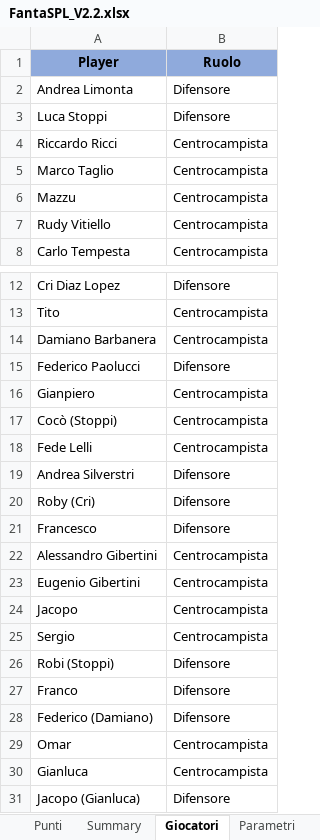
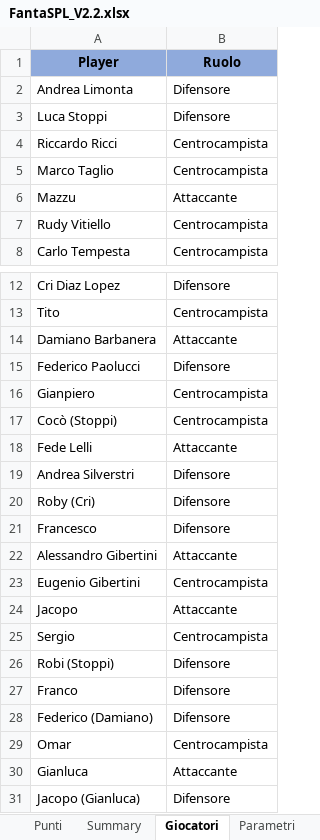
Before and after one commit to mcainshcameron/SPL, an Excel workbook: FantaSPL_V2.2.xlsx, sheet Giocatori, drawn as a sheet; only a part is shown, gaps mark what is left out; values as stored, in another font and other column widths than the file's, no borders; the diff names each change by its address in the sheet, - before the commit and + after, or states it on an @@ line.

```diff
--- a/FantaSPL_V2.2.xlsx (sheet Giocatori)
+++ b/FantaSPL_V2.2.xlsx (sheet Giocatori)
-B6 (Ruolo): Centrocampista
+B6 (Ruolo): Attaccante
-B14 (Ruolo): Centrocampista
+B14 (Ruolo): Attaccante
-B18 (Ruolo): Centrocampista
+B18 (Ruolo): Attaccante
-B22 (Ruolo): Centrocampista
+B22 (Ruolo): Attaccante
-B24 (Ruolo): Centrocampista
+B24 (Ruolo): Attaccante
-B30 (Ruolo): Centrocampista
+B30 (Ruolo): Attaccante
```
Also changed, not shown: sheet Punti, sheet Summary, sheet Parametri, 1 other file.
